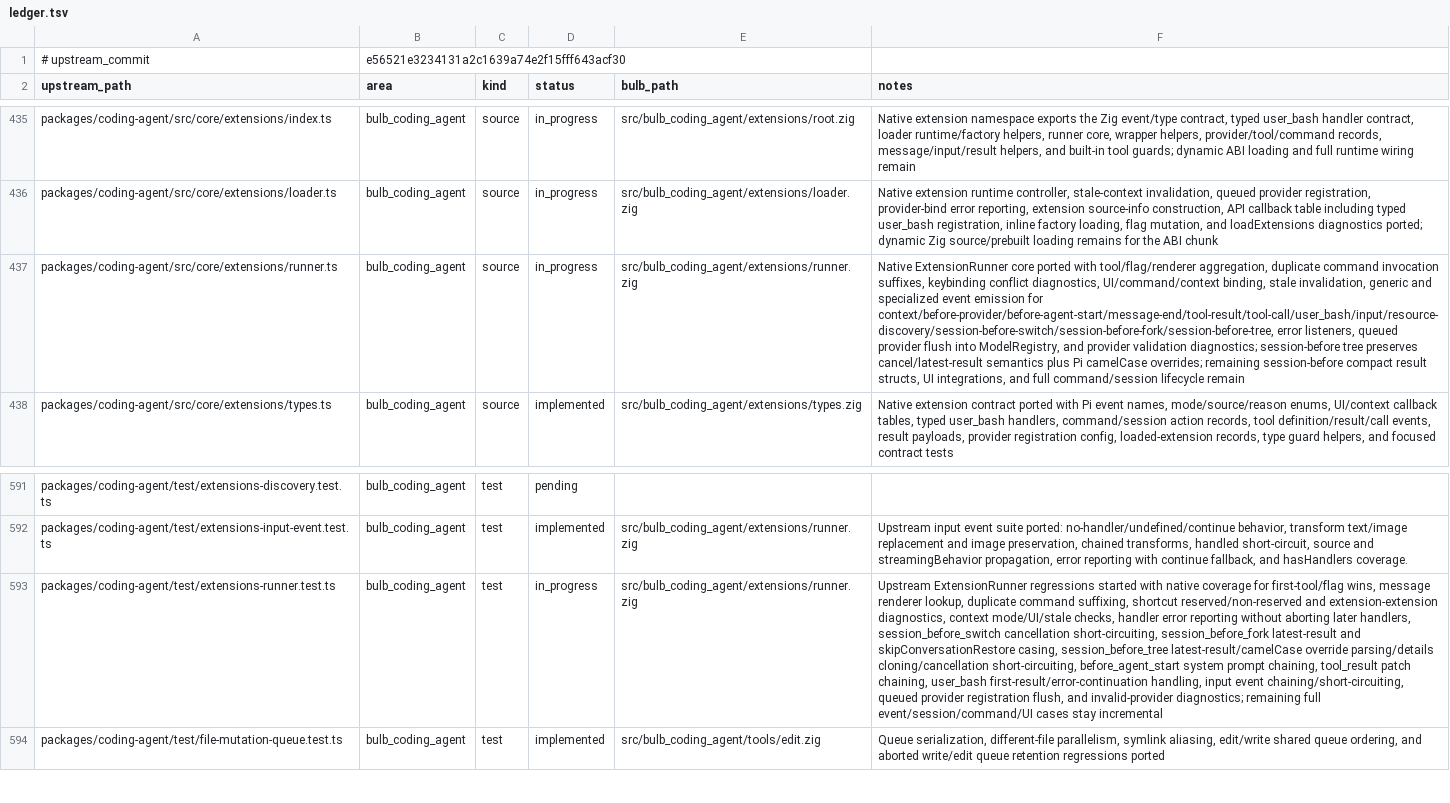
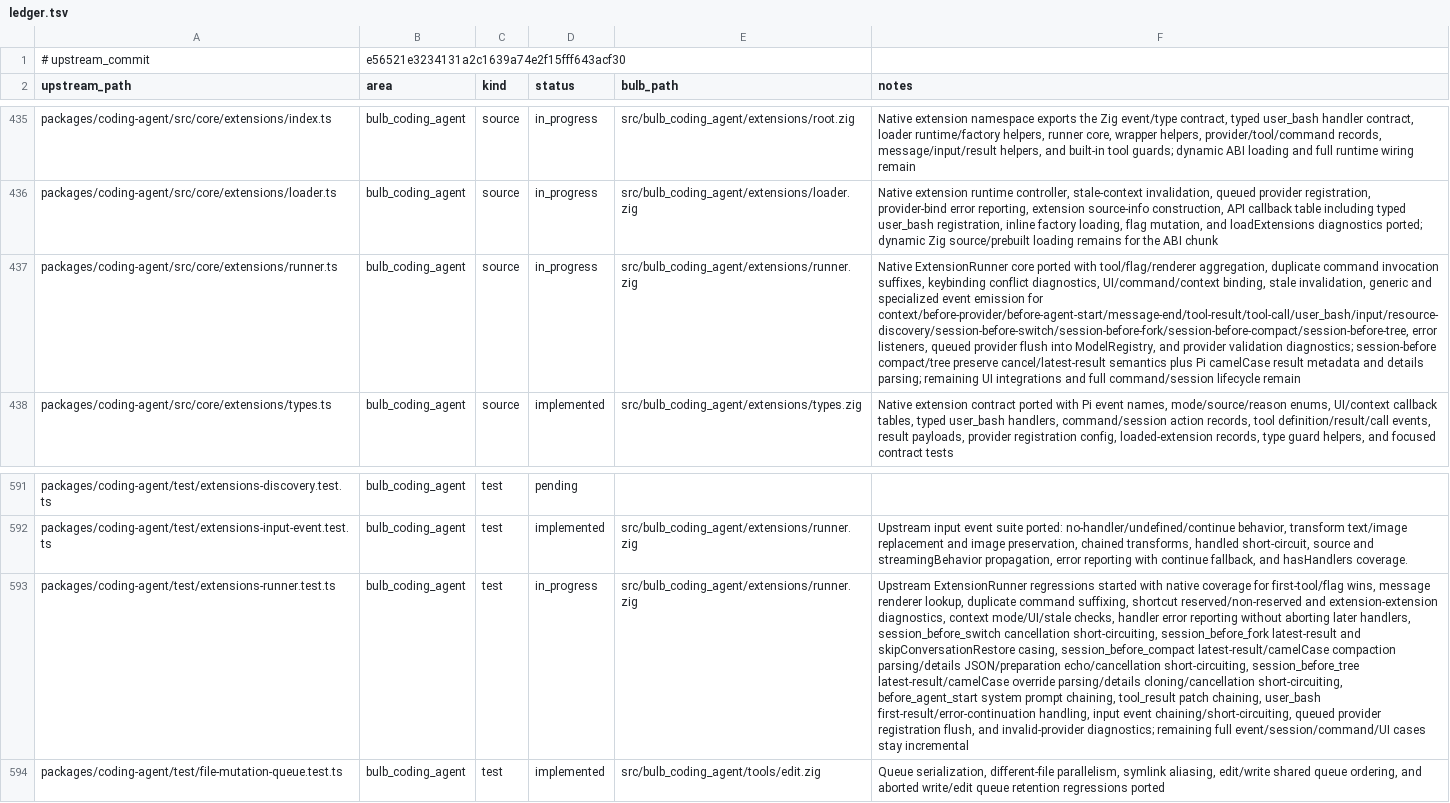
Before and after one commit to anggakhrsma/bulb, a TSV file: parity/ledger.tsv, drawn as a sheet; only a part is shown, gaps mark what is left out; the diff names each change by its address in the sheet, - before the commit and + after, or states it on an @@ line.

Commit message:
feat: port session-before compact results

```diff
--- a/parity/ledger.tsv
+++ b/parity/ledger.tsv
-F437 (notes): …emission for context/before-provider/before-agent-start/message-end/tool-result/tool-call/user_bash/input/resource-discovery/session-before-switch/session-before-fork/session-before-tree, error listeners, queued provider flush into ModelRegistry, and provider validation diagnostics; session-before tree preserves cancel/latest-result semantics plus Pi camelCase overrides; remaining session-before compact result structs, UI integrations, and full…
+F437 (notes): …emission for context/before-provider/before-agent-start/message-end/tool-result/tool-call/user_bash/input/resource-discovery/session-before-switch/session-before-fork/session-before-compact/session-before-tree, error listeners, queued provider flush into ModelRegistry, and provider validation diagnostics; session-before compact/tree preserve cancel/latest-result semantics plus Pi camelCase result metadata and details parsing; remaining UI integrations and full…
-F593 (notes): …skipConversationRestore casing, session_before_tree latest-result/camelCase…
+F593 (notes): …skipConversationRestore casing, session_before_compact latest-result/camelCase compaction parsing/details JSON/preparation echo/cancellation short-circuiting, session_before_tree latest-result/camelCase…
```
Also changed, not shown: parity/status.tsv, 2 other files.
